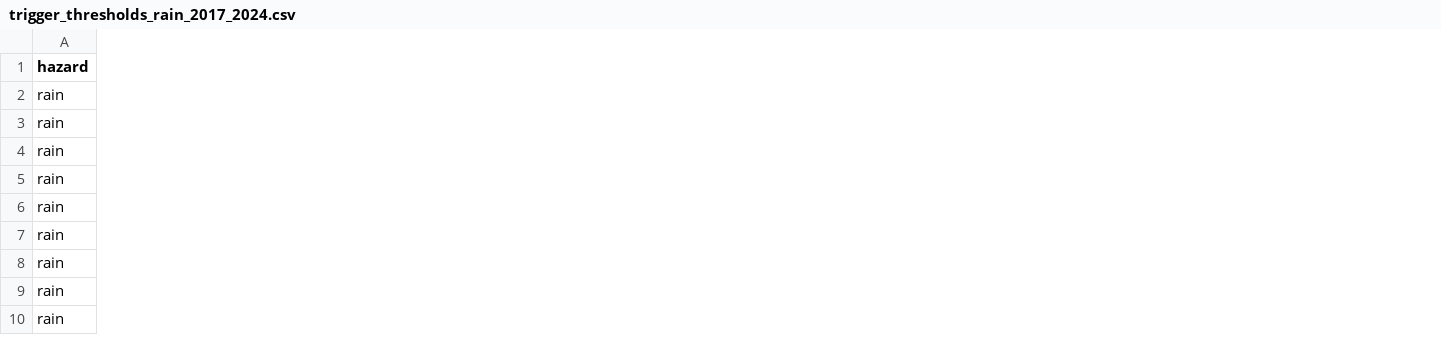
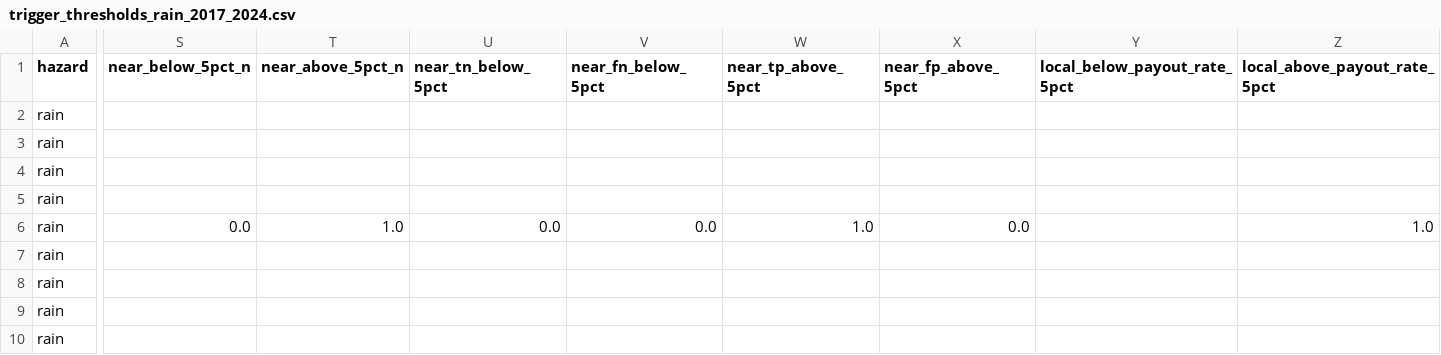
Before and after one commit to felipe-alberto/climate-risk-intermediaries, a CSV file: data/processed/trigger-proxies/thresholds/trigger_thresholds_rain_2017_2024.csv, drawn as a sheet; only a part is shown, gaps mark what is left out; the diff covers the shown part only; the diff names each change by its address in the sheet, - before the commit and + after, or states it on an @@ line.

```diff
--- a/data/processed/trigger-proxies/thresholds/trigger_thresholds_rain_2017_2024.csv
+++ b/data/processed/trigger-proxies/thresholds/trigger_thresholds_rain_2017_2024.csv
+column S (near_below_5pct_n), row 6: 0.0
+column T (near_above_5pct_n), row 6: 1.0
+column U (near_tn_below_5pct), row 6: 0.0
+column V (near_fn_below_5pct), row 6: 0.0
+column W (near_tp_above_5pct), row 6: 1.0
+column X (near_fp_above_5pct), row 6: 0.0
+column Y (local_below_payout_rate_5pct), empty
+column Z (local_above_payout_rate_5pct), row 6: 1.0
```
Also changed, not shown: 14 added columns and 4 edited cells elsewhere in this file, data/processed/trigger-proxies/thresholds/trigger_thresholds_earthquake_2007_2024.csv, data/processed/trigger-proxies/thresholds/trigger_thresholds_tc_2017_2024.csv, 4 other files.
